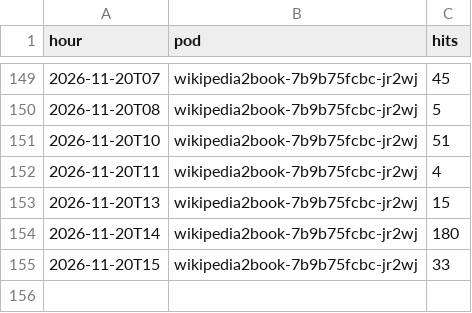
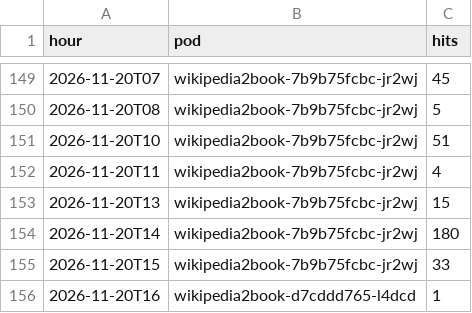
Before and after one commit to gmoulard/wikipedia2book, a CSV file: docs/toolforge_hourly.csv, drawn as a sheet; only a part is shown, gaps mark what is left out.

```diff
--- a/docs/toolforge_hourly.csv
+++ b/docs/toolforge_hourly.csv
@@ -155 +155,2 @@ hour;pod;hits
 2026-11-20T15;wikipedia2book-7b9b75fcbc-jr2wj;33
+2026-11-20T16;wikipedia2book-d7cddd765-l4dcd;1
```
Also changed, not shown: 1 other file.
